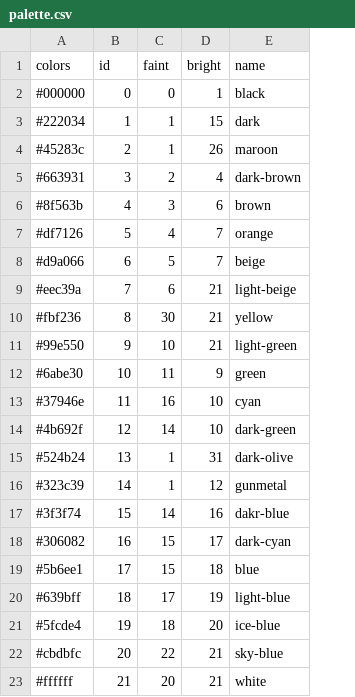
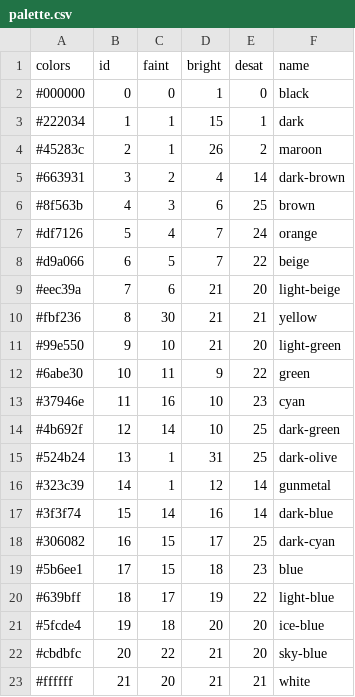
Before and after one commit to SvenDH/go-card-engine, a CSV file: ui/assets/palette.csv, drawn as a sheet; only a part is shown; addresses are those after the commit; the diff names each change by its address in the sheet, - before the commit and + after, or states it on an @@ line.

```diff
--- a/ui/assets/palette.csv
+++ b/ui/assets/palette.csv
+column E (desat), rows 2-23: 0 | 1 | 2 | 14 | 25 | 24 | 22 | 20 | 21 | 20 | 22 | 23 | 25 | 25 | 14 | 14 | 25 | 23 | 22 | 20 | 20 | 21
-F17 (name): dakr-blue
+F17 (name): dark-blue
```
Also changed, not shown: 17 other files.
